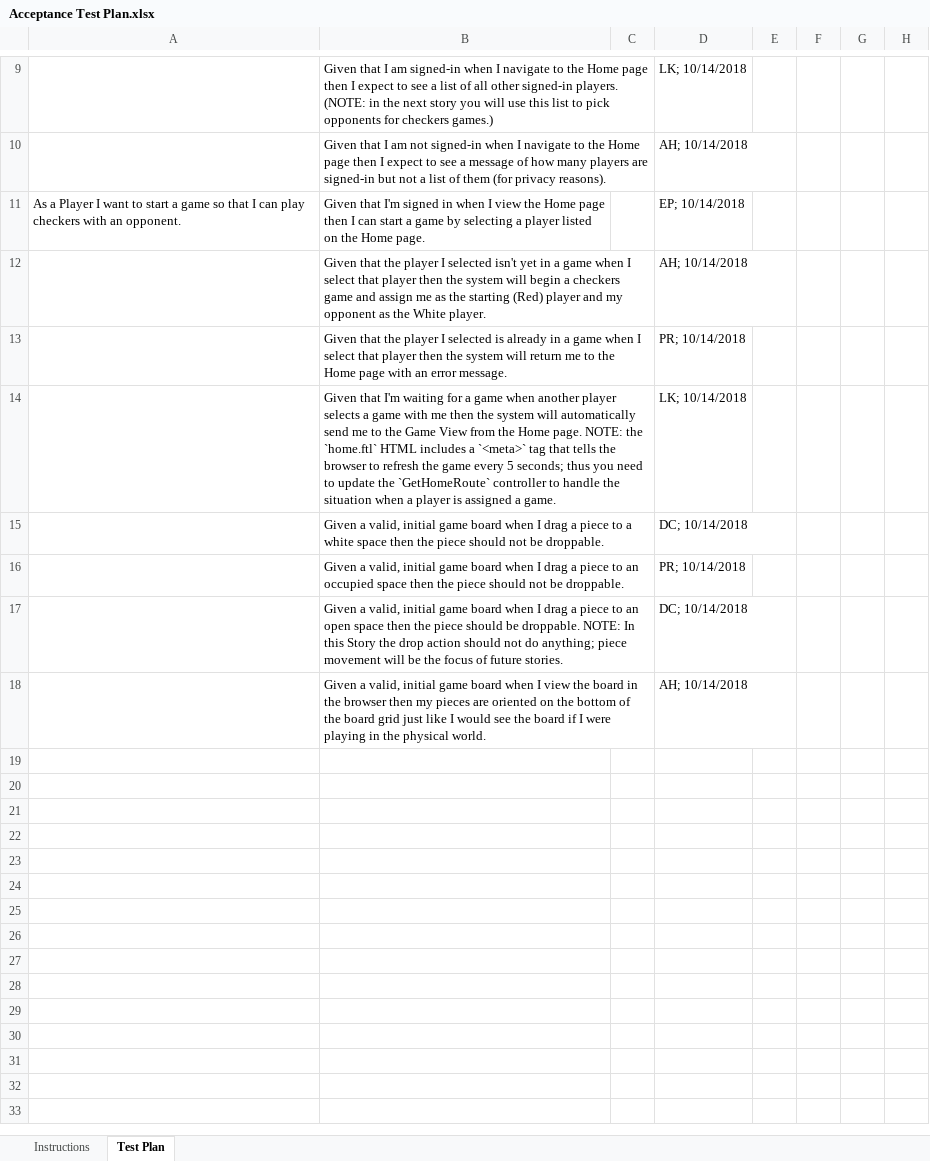
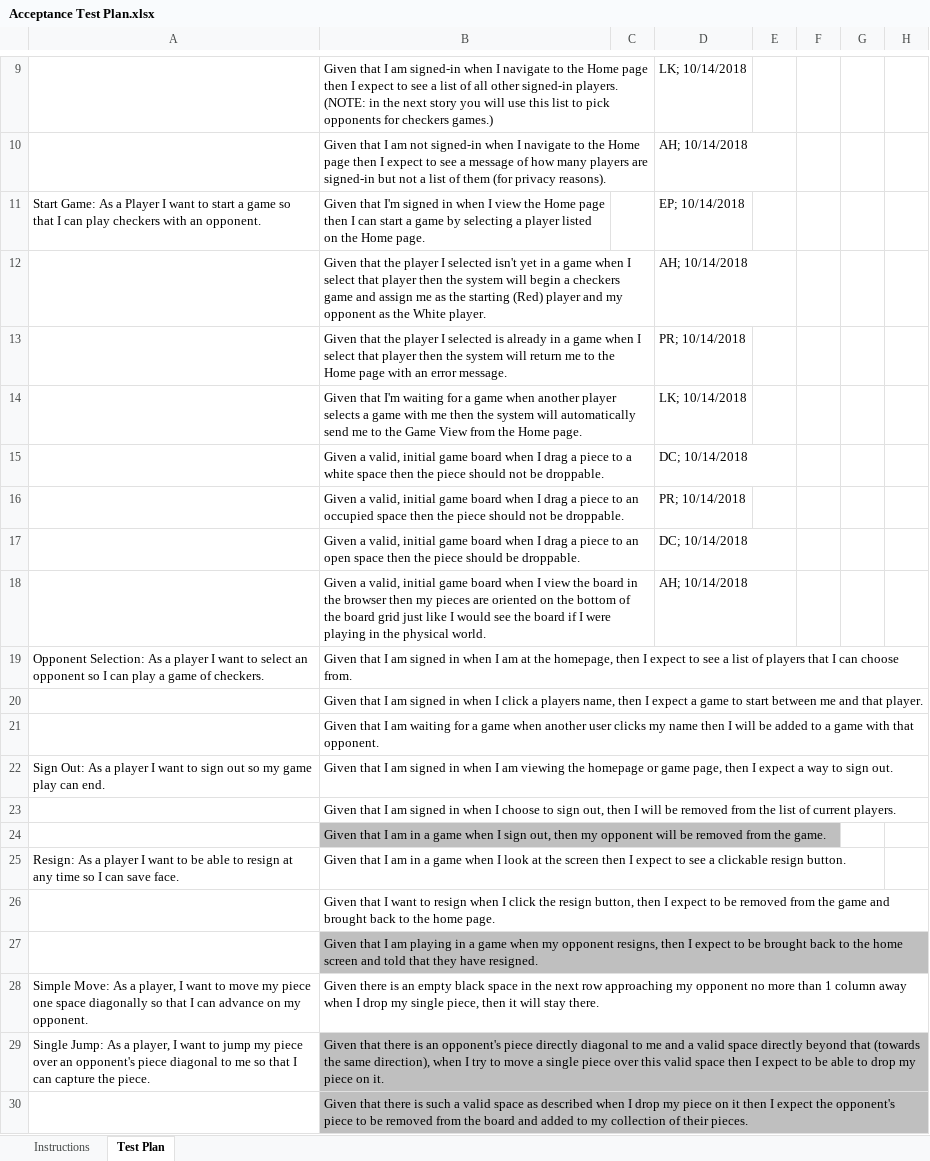
Before and after one commit to ahh1539/WebCheckers, an Excel workbook: etc/Acceptance Test Plan.xlsx, sheet Test Plan, drawn as a sheet; only a part is shown, gaps mark what is left out; values as stored, in another font and other column widths than the file's, no borders; conditional formats not drawn; the diff covers the shown part only; the diff names each change by its address in the sheet, - before the commit and + after, or states it on an @@ line.

```diff
--- a/etc/Acceptance Test Plan.xlsx (sheet Test Plan)
+++ b/etc/Acceptance Test Plan.xlsx (sheet Test Plan)
-A11: As a…
+A11: Start Game: As a…
-B14: …Home page. NOTE: the `home.ftl` HTML includes a `<meta>` tag that tells the browser to refresh the game every 5 seconds; thus you need to update the `GetHomeRoute` controller to handle the situation when a player is assigned a game.
+B14: …Home page.
-B17: …be droppable. NOTE: In this Story the drop action should not do anything; piece movement will be the focus of future stories.
+B17: …be droppable.
+row 19: Opponent Selection: As a player I want to select an opponent so I can play a game of checkers. | Given that I am signed in when I am at the homepage, then I expect to see a list of players that I can choose from.
+row 20:  | Given that I am signed in when I click a players name, then I expect a game to start between me and that player.
+row 21:  | Given that I am waiting for a game when another user clicks my name then I will be added to a game with that opponent.
+row 22: Sign Out: As a player I want to sign out so my game play can end. | Given that I am signed in when I am viewing the homepage or game page, then I expect a way to sign out.
+row 23:  | Given that I am signed in when I choose to sign out, then I will be removed from the list of current players.
+row 24:  | Given that I am in a game when I sign out, then my opponent will be removed from the game.
+row 25: Resign: As a player I want to be able to resign at any time so I can save face. | Given that I am in a game when I look at the screen then I expect to see a clickable resign button.
+row 26:  | Given that I want to resign when I click the resign button, then I expect to be removed from the game and brought back to the home page.
+row 27:  | Given that I am playing in a game when my opponent resigns, then I expect to be brought back to the home screen and told that they have resigned.
+row 28: Simple Move: As a player, I want to move my piece one space diagonally so that I can advance on my opponent. | Given there is an empty black space in the next row approaching my opponent no more than 1 column away when I drop my single piece, then it will stay there.
+row 29: Single Jump: As a player, I want to jump my piece over an opponent's piece diagonal to me so that I can capture the piece. | Given that there is an opponent's piece directly diagonal to me and a valid space directly beyond that (towards the same direction), when I try to move a single piece over this valid space then I expect to be able to drop my piece on it.
+row 30:  | Given that there is such a valid space as described when I drop my piece on it then I expect the opponent's piece to be removed from the board and added to my collection of their pieces.
```
Also changed, not shown: 21 added rows and 2 edited cells elsewhere in this sheet.
